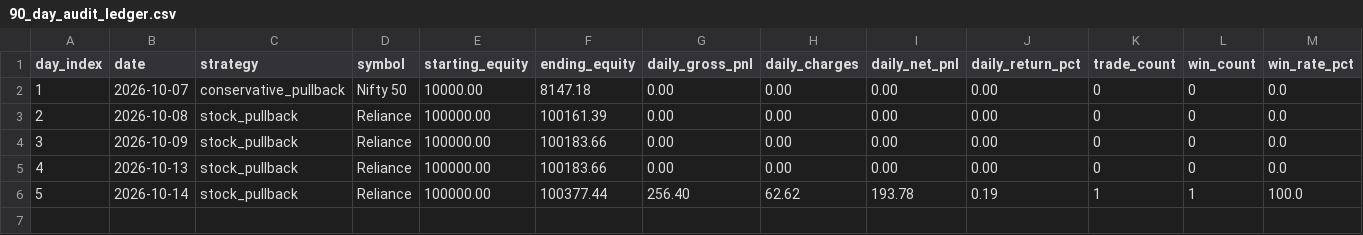
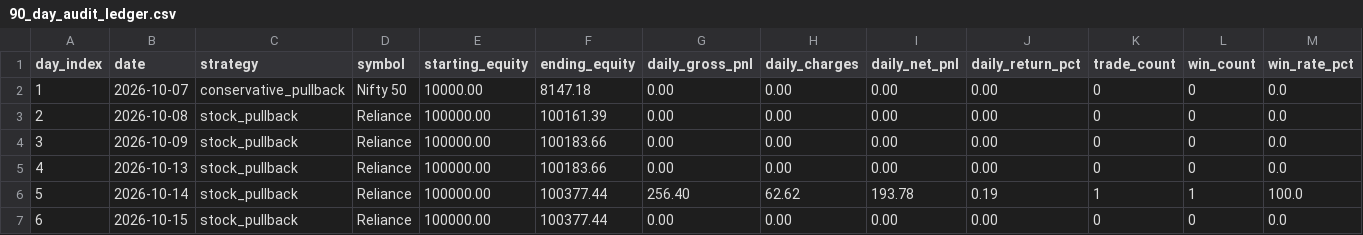
Before and after one commit to Himanshu-PRO01/TradeALGO, a CSV file: audit_logs/90_day_audit_ledger.csv, drawn as a sheet; only a part is shown; rows hold the shown columns only; the diff names each change by its address in the sheet, - before the commit and + after, or states it on an @@ line.

Commit message:
chore: record daily 90-day paper trading audit [skip ci]

```diff
--- a/audit_logs/90_day_audit_ledger.csv
+++ b/audit_logs/90_day_audit_ledger.csv
+row 7: 6 | 2026-10-15 | stock_pullback | Reliance | 100000.00 | 100377.44 | 0.00 | 0.00 | 0.00 | 0.00 | 0 | 0 | 0.0
```
Also changed, not shown: 1 other file.
